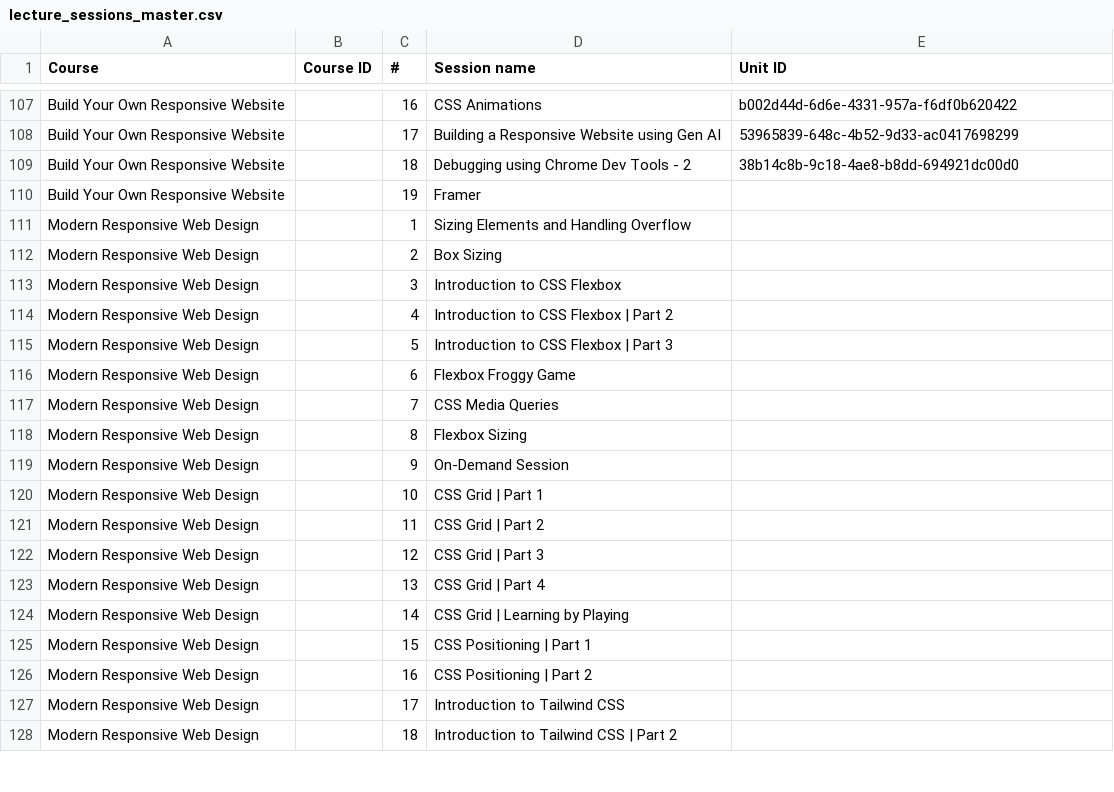
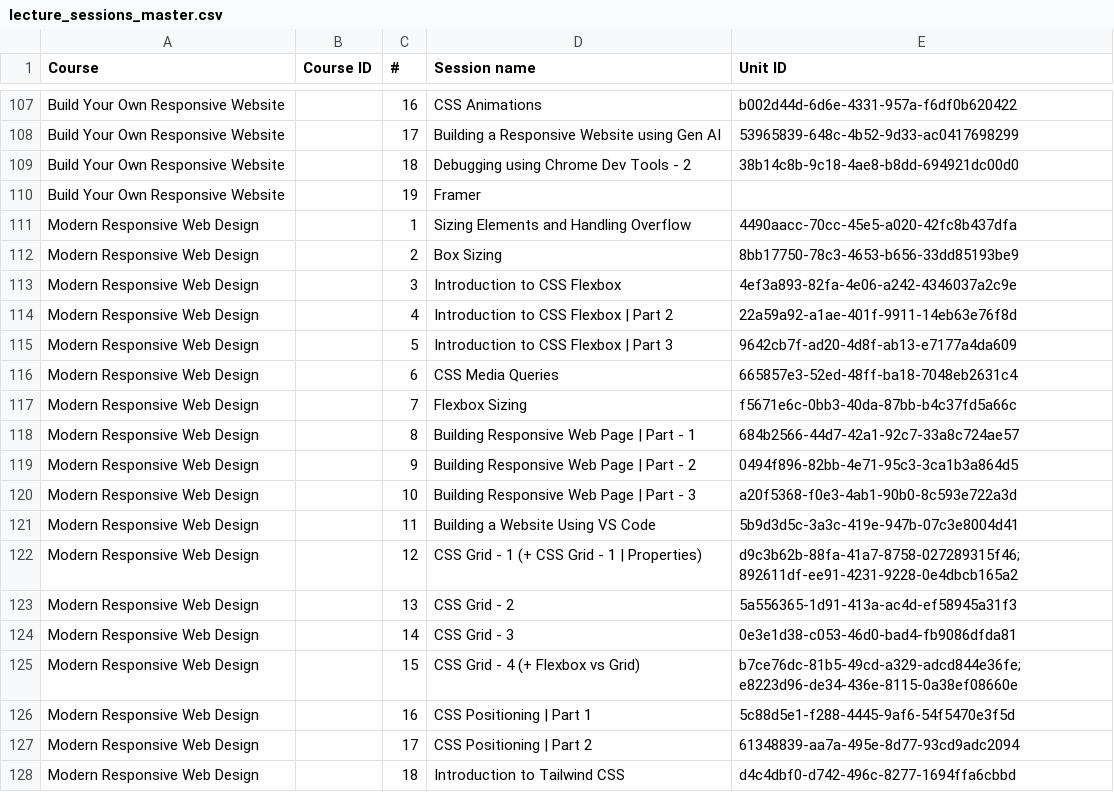
Before and after one commit to hariniv-eng/Instructor-Department-CRM, a CSV file: artifacts/api-server/src/data/lecture_sessions_master.csv, drawn as a sheet; only a part is shown, gaps mark what is left out; the diff covers the shown part only.

Commit message:
Lecture list: Dynamic Web App unit IDs (13 of 15)

```diff
--- a/artifacts/api-server/src/data/lecture_sessions_master.csv
+++ b/artifacts/api-server/src/data/lecture_sessions_master.csv
@@ -110,19 +110,19 @@ Build Your Own Responsive Website,,18,Debugging using Chrome Dev Tools - 2,38b14
 Build Your Own Responsive Website,,19,Framer,
-Modern Responsive Web Design,,1,Sizing Elements and Handling Overflow,
-Modern Responsive Web Design,,2,Box Sizing,
-Modern Responsive Web Design,,3,Introduction to CSS Flexbox,
-Modern Responsive Web Design,,4,Introduction to CSS Flexbox | Part 2,
-Modern Responsive Web Design,,5,Introduction to CSS Flexbox | Part 3,
-Modern Responsive Web Design,,6,Flexbox Froggy Game,
-Modern Responsive Web Design,,7,CSS Media Queries,
-Modern Responsive Web Design,,8,Flexbox Sizing,
-Modern Responsive Web Design,,9,On-Demand Session,
-Modern Responsive Web Design,,10,CSS Grid | Part 1,
-Modern Responsive Web Design,,11,CSS Grid | Part 2,
-Modern Responsive Web Design,,12,CSS Grid | Part 3,
-Modern Responsive Web Design,,13,CSS Grid | Part 4,
-Modern Responsive Web Design,,14,CSS Grid | Learning by Playing,
-Modern Responsive Web Design,,15,CSS Positioning | Part 1,
-Modern Responsive Web Design,,16,CSS Positioning | Part 2,
-Modern Responsive Web Design,,17,Introduction to Tailwind CSS,
-Modern Responsive Web Design,,18,Introduction to Tailwind CSS | Part 2,
+Modern Responsive Web Design,,1,Sizing Elements and Handling Overflow,4490aacc-70cc-45e5-a020-42fc8b437dfa
+Modern Responsive Web Design,,2,Box Sizing,8bb17750-78c3-4653-b656-33dd85193be9
+Modern Responsive Web Design,,3,Introduction to CSS Flexbox,4ef3a893-82fa-4e06-a242-4346037a2c9e
+Modern Responsive Web Design,,4,Introduction to CSS Flexbox | Part 2,22a59a92-a1ae-401f-9911-14eb63e76f8d
+Modern Responsive Web Design,,5,Introduction to CSS Flexbox | Part 3,9642cb7f-ad20-4d8f-ab13-e7177a4da609
+Modern Responsive Web Design,,6,CSS Media Queries,665857e3-52ed-48ff-ba18-7048eb2631c4
+Modern Responsive Web Design,,7,Flexbox Sizing,f5671e6c-0bb3-40da-87bb-b4c37fd5a66c
+Modern Responsive Web Design,,8,Building Responsive Web Page | Part - 1,684b2566-44d7-42a1-92c7-33a8c724ae57
+Modern Responsive Web Design,,9,Building Responsive Web Page | Part - 2,0494f896-82bb-4e71-95c3-3ca1b3a864d5
+Modern Responsive Web Design,,10,Building Responsive Web Page | Part - 3,a20f5368-f0e3-4ab1-90b0-8c593e722a3d
+Modern Responsive Web Design,,11,Building a Website Using VS Code,5b9d3d5c-3a3c-419e-947b-07c3e8004d41
+Modern Responsive Web Design,,12,CSS Grid - 1 (+ CSS Grid - 1 | Properties),d9c3b62b-88fa-41a7-8758-027289315f46; 892611df-ee91-4231-9228-0e4dbcb165a2
+Modern Responsive Web Design,,13,CSS Grid - 2,5a556365-1d91-413a-ac4d-ef58945a31f3
+Modern Responsive Web Design,,14,CSS Grid - 3,0e3e1d38-c053-46d0-bad4-fb9086dfda81
+Modern Responsive Web Design,,15,CSS Grid - 4 (+ Flexbox vs Grid),b7ce76dc-81b5-49cd-a329-adcd844e36fe; e8223d96-de34-436e-8115-0a38ef08660e
+Modern Responsive Web Design,,16,CSS Positioning | Part 1,5c88d5e1-f288-4445-9af6-54f5470e3f5d
+Modern Responsive Web Design,,17,CSS Positioning | Part 2,61348839-aa7a-495e-8d77-93cd9adc2094
+Modern Responsive Web Design,,18,Introduction to Tailwind CSS,d4c4dbf0-d742-496c-8277-1694ffa6cbbd
```
Also changed, not shown: 2 added rows, 9 removed rows and 42 edited cells elsewhere in this file, 1 other file.
